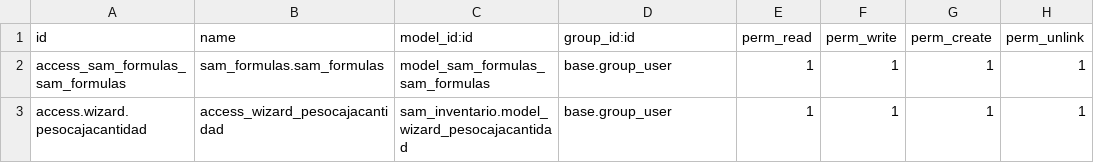
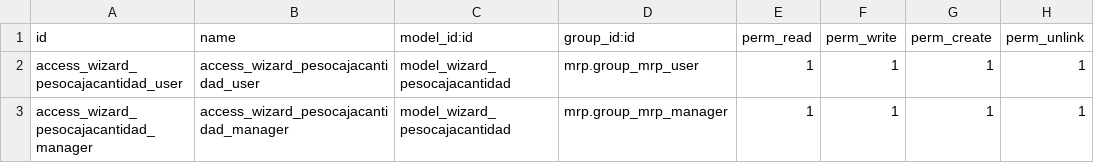
Before and after one commit to indusam/Samper1, a CSV file: sam_inventario/security/ir.model.access.csv, drawn as a sheet.

```diff
--- a/sam_inventario/security/ir.model.access.csv
+++ b/sam_inventario/security/ir.model.access.csv
@@ -1,3 +1,3 @@
 id,name,model_id:id,group_id:id,perm_read,perm_write,perm_create,perm_unlink
-access_sam_formulas_sam_formulas,sam_formulas.sam_formulas,model_sam_formulas_sam_formulas,base.group_user,1,1,1,1
-access.wizard.pesocajacantidad,access_wizard_pesocajacantidad,sam_inventario.model_wizard_pesocajacantidad,base.group_user,1,1,1,1
+access_wizard_pesocajacantidad_user,access_wizard_pesocajacantidad_user,model_wizard_pesocajacantidad,mrp.group_mrp_user,1,1,1,1
+access_wizard_pesocajacantidad_manager,access_wizard_pesocajacantidad_manager,model_wizard_pesocajacantidad,mrp.group_mrp_manager,1,1,1,1
```
Also changed, not shown: 38 other files.
